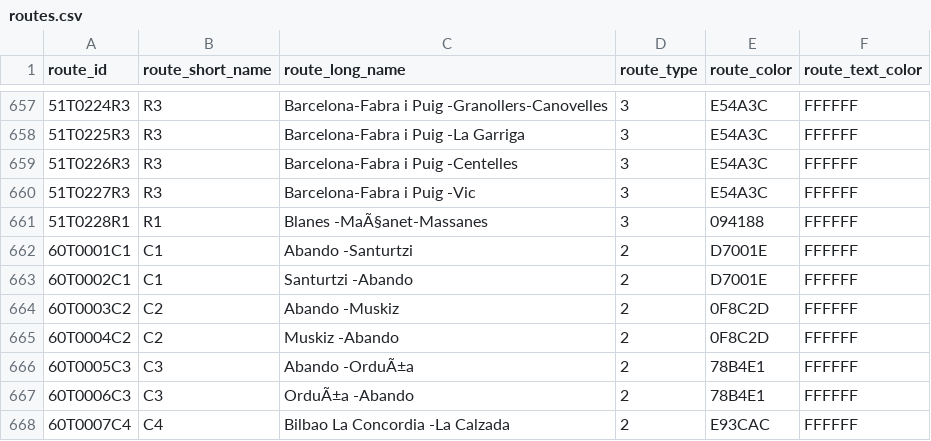
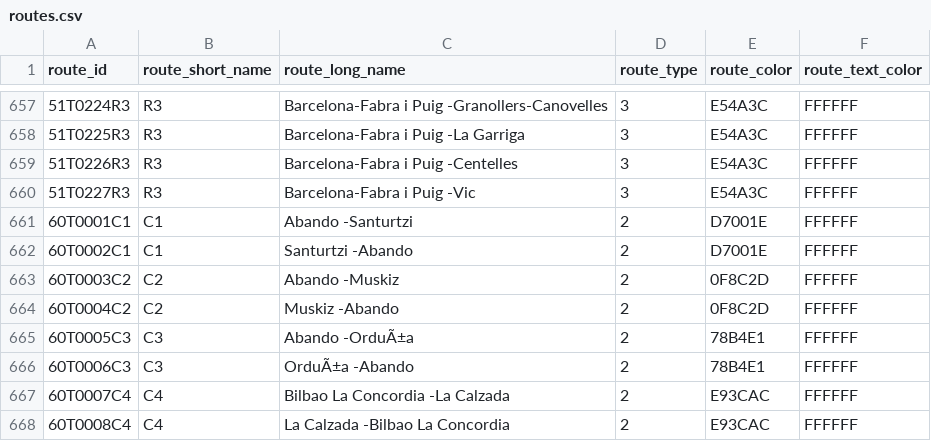
Before and after one commit to WireNext/cercaniasgtfs, a CSV file: data_csv/routes.csv, drawn as a sheet; only a part is shown, gaps mark what is left out; the shorter side is filled out with more unchanged rows; the diff names each change by its address in the sheet, - before the commit and + after, or states it on an @@ line.

```diff
--- a/data_csv/routes.csv
+++ b/data_csv/routes.csv
-row 661: 51T0228R1 | R1 | Blanes -MaÃ§anet-Massanes | 3 | 094188 | FFFFFF
```
Also changed, not shown: data_csv/calendar.csv, data_csv/stops.csv, 2 other files.
